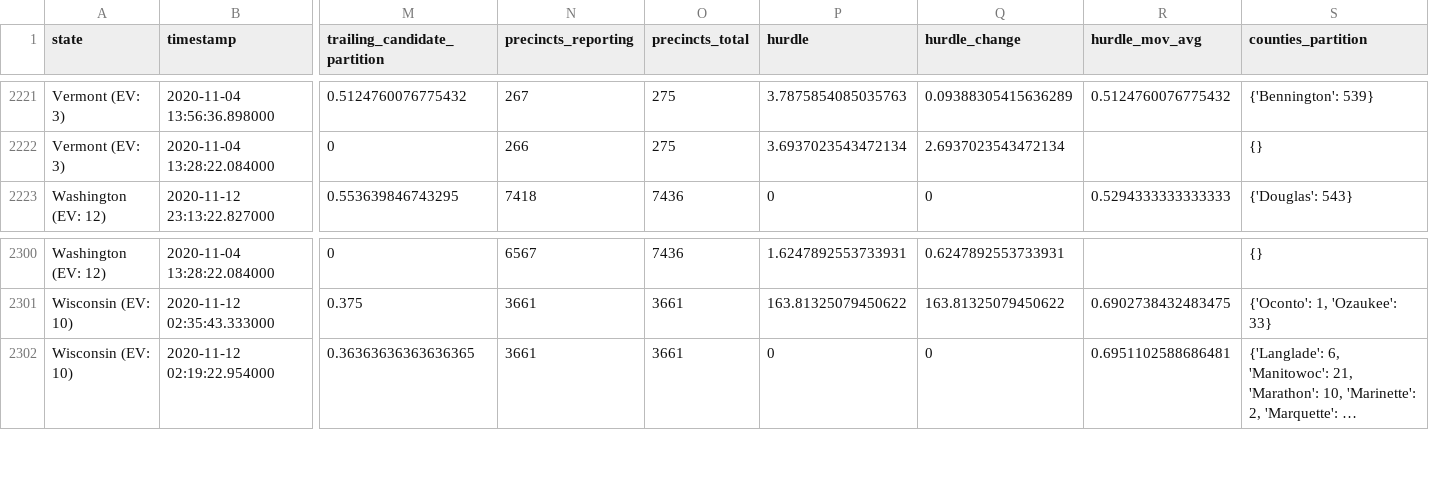
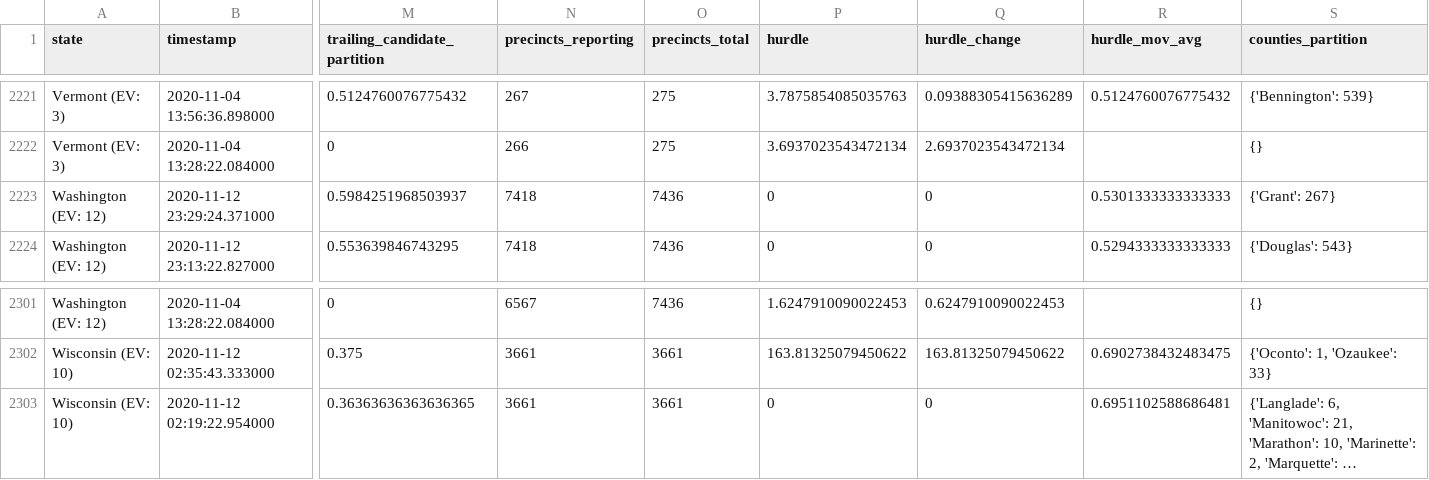
Before and after one commit to Ne02012/NYT-2020-Vote-Count_Tracker, a CSV file: all-state-changes.csv, drawn as a sheet; only a part is shown, gaps mark what is left out; long unchanged cells end in …; addresses are those after the commit; rows hold the shown columns only; the diff covers the shown part only; the diff names each change by its address in the sheet, - before the commit and + after, or states it on an @@ line.

```diff
--- a/all-state-changes.csv
+++ b/all-state-changes.csv
+row 2223: Washington (EV: 12) | 2020-11-12 23:29:24.371000 | 0.5984251968503937 | 7418 | 7436 | 0 | 0 | 0.5301333333333333 | {'Grant': 267}
-P2301 (hurdle): 1.6247892553733931
+P2301 (hurdle): 1.6247910090022453
-Q2301 (hurdle_change): 0.6247892553733931
+Q2301 (hurdle_change): 0.6247910090022453
```
Also changed, not shown: 63 edited cells elsewhere in this file, 6 other files.
